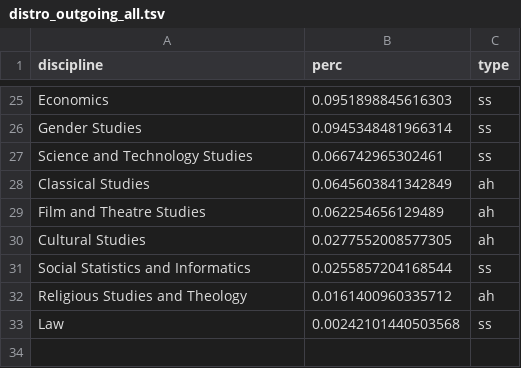
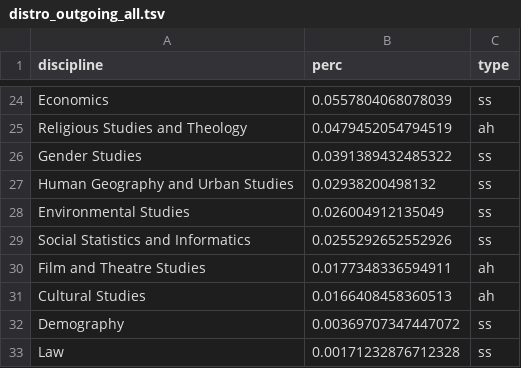
Before and after one commit to dhjournals/code, a TSV file: output/wos/citations/distro_outgoing_all.tsv, drawn as a sheet; only a part is shown, gaps mark what is left out; removed rows and columns are numbered as before the commit, all else as after; the diff covers the shown part only; the diff names each change by its address in the sheet, - before the commit and + after, or states it on an @@ line.

```diff
--- a/output/wos/citations/distro_outgoing_all.tsv
+++ b/output/wos/citations/distro_outgoing_all.tsv
-B24 (perc): 0.0951898845616303
+B24 (perc): 0.0557804068078039
+row 25: Religious Studies and Theology | 0.0479452054794519 | ah
-B26 (perc): 0.0945348481966314
+B26 (perc): 0.0391389432485322
-row 27: Science and Technology Studies | 0.066742965302461 | ss
-row 28: Classical Studies | 0.0645603841342849 | ah
+row 27: Human Geography and Urban Studies | 0.02938200498132 | ss
+row 28: Environmental Studies | 0.026004912135049 | ss
+row 29: Social Statistics and Informatics | 0.0255292652552926 | ss
-B30 (perc): 0.062254656129489
+B30 (perc): 0.0177348336594911
-B31 (perc): 0.0277552008577305
+B31 (perc): 0.0166408458360513
-row 31: Social Statistics and Informatics | 0.0255857204168544 | ss
-row 32: Religious Studies and Theology | 0.0161400960335712 | ah
+row 32: Demography | 0.00369707347447072 | ss
-B33 (perc): 0.00242101440503568
+B33 (perc): 0.00171232876712328
```
Also changed, not shown: 10 added rows, 11 removed rows and 12 edited cells elsewhere in this file, output/wos/citations/distro_incoming_all.tsv, output/wos/citations/distro_incoming_sc.tsv, 13 other files.
